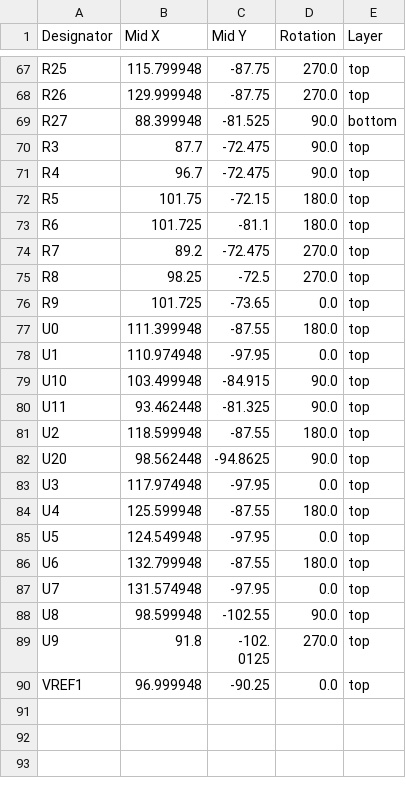
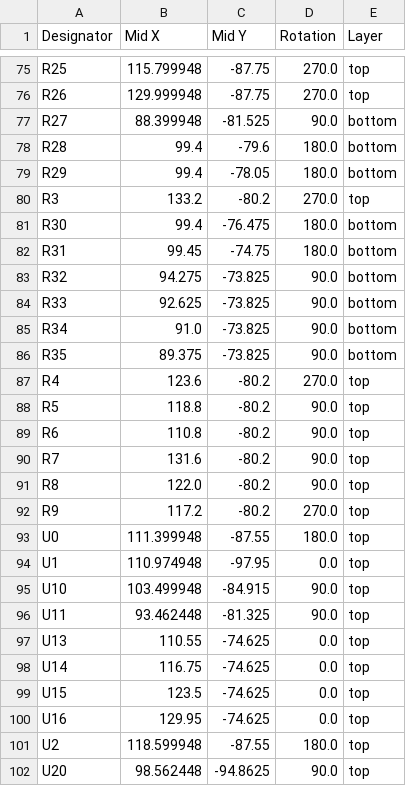
Before and after one commit to Foosa7/koi_8x8, a CSV file: hardware/daughterboard/production/positions.csv, drawn as a sheet; only a part is shown, gaps mark what is left out; the shorter side is filled out with more unchanged rows; the diff covers the shown part only.

```diff
--- a/hardware/daughterboard/production/positions.csv
+++ b/hardware/daughterboard/production/positions.csv
@@ -69,9 +77,17 @@ R26,129.999948,-87.75,270.0,top
 R27,88.399948,-81.525,90.0,bottom
-R3,87.7,-72.475,90.0,top
-R4,96.7,-72.475,90.0,top
-R5,101.75,-72.15,180.0,top
-R6,101.725,-81.1,180.0,top
-R7,89.2,-72.475,270.0,top
-R8,98.25,-72.5,270.0,top
-R9,101.725,-73.65,0.0,top
+R28,99.4,-79.6,180.0,bottom
+R29,99.4,-78.05,180.0,bottom
+R3,133.2,-80.2,270.0,top
+R30,99.4,-76.475,180.0,bottom
+R31,99.45,-74.75,180.0,bottom
+R32,94.275,-73.825,90.0,bottom
+R33,92.625,-73.825,90.0,bottom
+R34,91.0,-73.825,90.0,bottom
+R35,89.375,-73.825,90.0,bottom
+R4,123.6,-80.2,270.0,top
+R5,118.8,-80.2,90.0,top
+R6,110.8,-80.2,90.0,top
+R7,131.6,-80.2,90.0,top
+R8,122.0,-80.2,90.0,top
+R9,117.2,-80.2,270.0,top
 U0,111.399948,-87.55,180.0,top
@@ -80,2 +96,6 @@ U10,103.499948,-84.915,90.0,top
 U11,93.462448,-81.325,90.0,top
+U13,110.55,-74.625,0.0,top
+U14,116.75,-74.625,0.0,top
+U15,123.5,-74.625,0.0,top
+U16,129.95,-74.625,0.0,top
 U2,118.599948,-87.55,180.0,top
```
Also changed, not shown: 8 added rows and 51 edited cells elsewhere in this file, hardware/daughterboard/production/designators.csv, hardware/motherboard/production/bom.csv, 15 other files.
